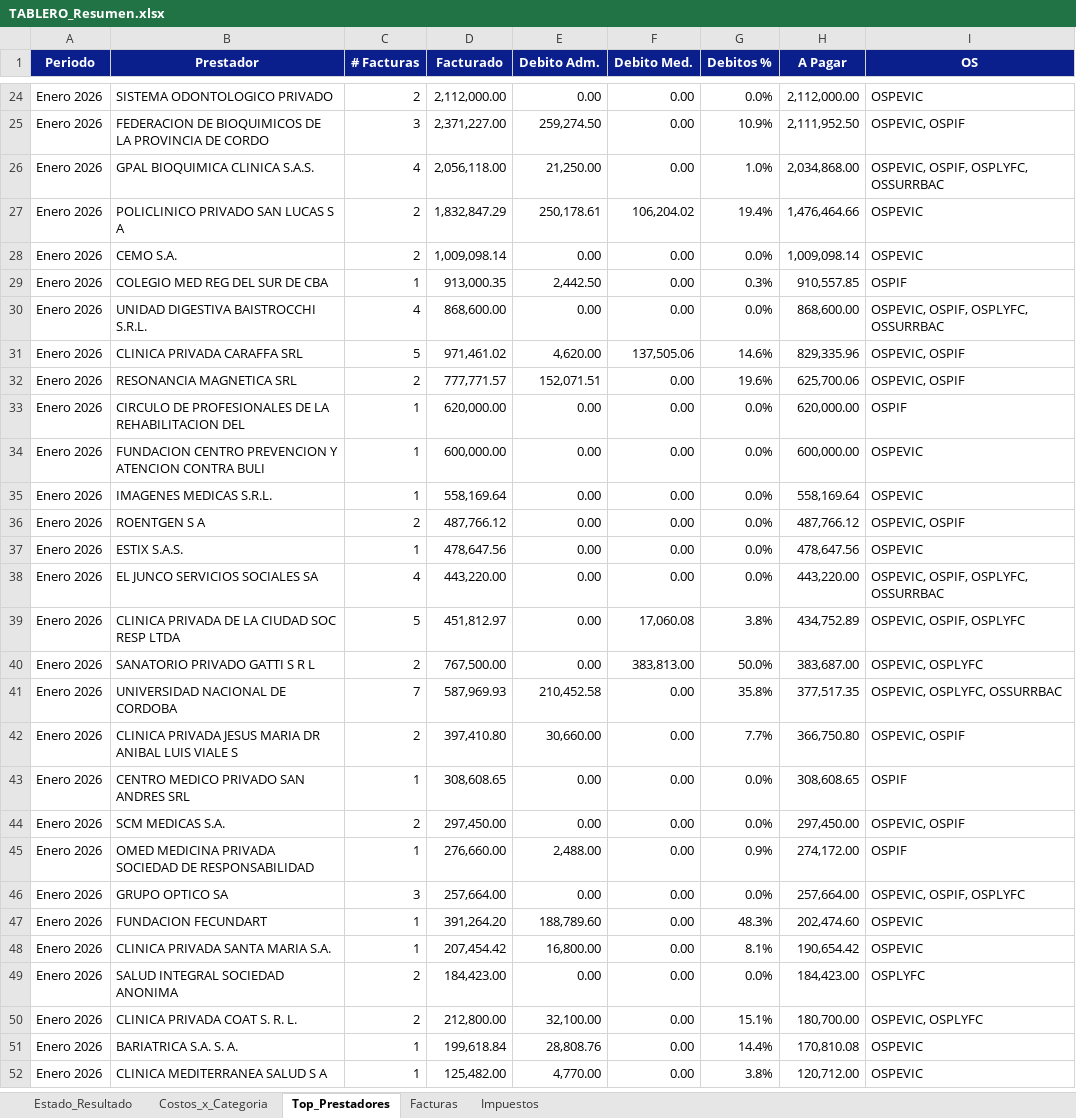
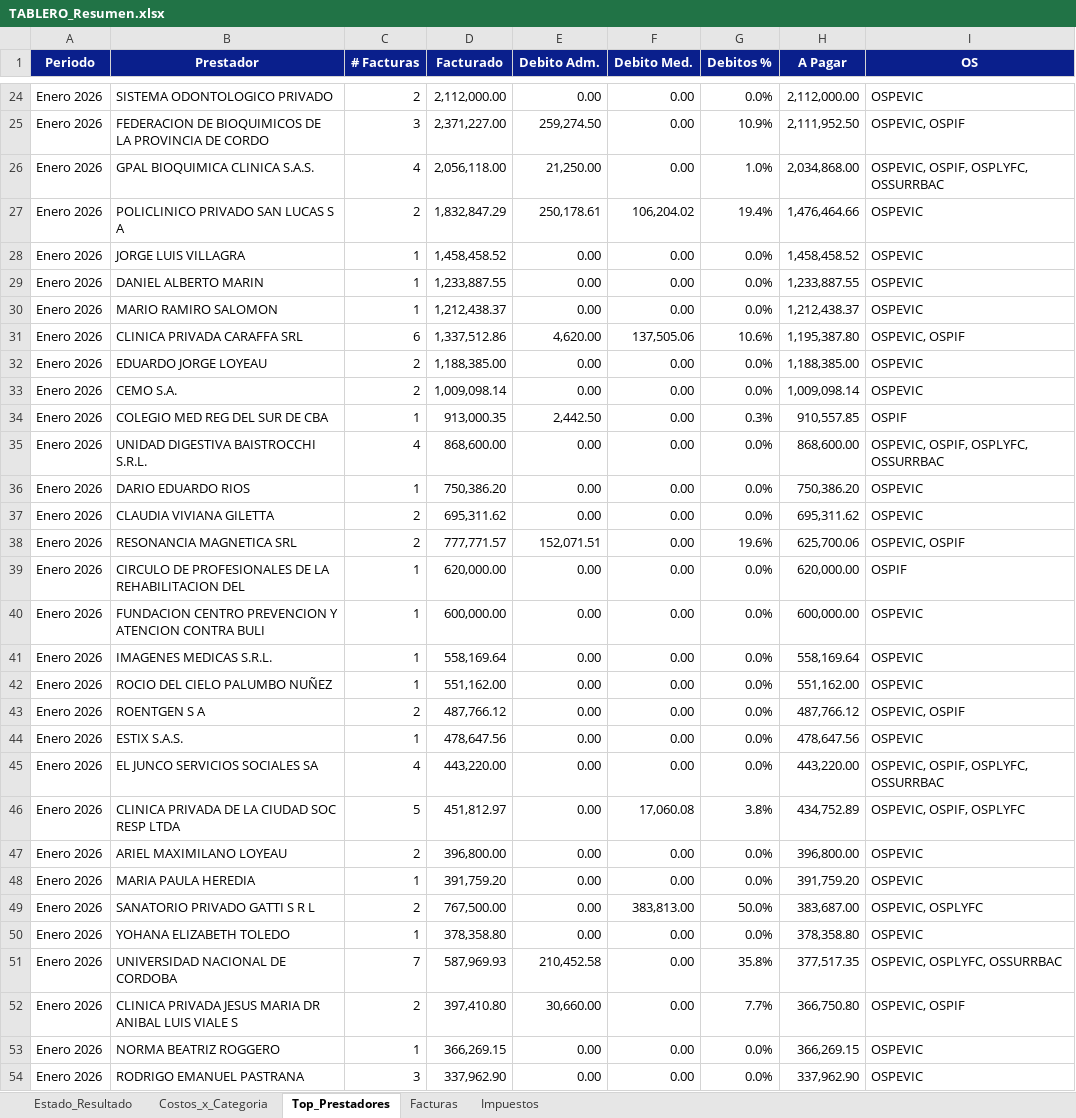
Before and after one commit to francolunaklick-web/GRIFFTABLEROS, an Excel workbook: estado_resultado/TABLERO_Resumen.xlsx, sheet Top_Prestadores, drawn as a sheet; only a part is shown, gaps mark what is left out; the shorter side is filled out with more unchanged rows; values as stored, in another font and other column widths than the file's, no borders; removed rows and columns are numbered as before the commit, all else as after; the diff covers the shown part only; the diff names each change by its address in the sheet, - before the commit and + after, or states it on an @@ line.

```diff
--- a/estado_resultado/TABLERO_Resumen.xlsx (sheet Top_Prestadores)
+++ b/estado_resultado/TABLERO_Resumen.xlsx (sheet Top_Prestadores)
+row 28: Enero 2026 | JORGE LUIS VILLAGRA | 1 | 1,458,458.52 | 0.00 | 0.00 | 0.0% | 1,458,458.52 | OSPEVIC
+row 29: Enero 2026 | DANIEL ALBERTO MARIN | 1 | 1,233,887.55 | 0.00 | 0.00 | 0.0% | 1,233,887.55 | OSPEVIC
+row 30: Enero 2026 | MARIO RAMIRO SALOMON | 1 | 1,212,438.37 | 0.00 | 0.00 | 0.0% | 1,212,438.37 | OSPEVIC
+row 31: Enero 2026 | CLINICA PRIVADA CARAFFA SRL | 6 | 1,337,512.86 | 4,620.00 | 137,505.06 | 10.6% | 1,195,387.80 | OSPEVIC, OSPIF
+row 32: Enero 2026 | EDUARDO JORGE LOYEAU | 2 | 1,188,385.00 | 0.00 | 0.00 | 0.0% | 1,188,385.00 | OSPEVIC
-row 31: Enero 2026 | CLINICA PRIVADA CARAFFA SRL | 5 | 971,461.02 | 4,620.00 | 137,505.06 | 14.6% | 829,335.96 | OSPEVIC, OSPIF
+row 36: Enero 2026 | DARIO EDUARDO RIOS | 1 | 750,386.20 | 0.00 | 0.00 | 0.0% | 750,386.20 | OSPEVIC
+row 37: Enero 2026 | CLAUDIA VIVIANA GILETTA | 2 | 695,311.62 | 0.00 | 0.00 | 0.0% | 695,311.62 | OSPEVIC
+row 42: Enero 2026 | ROCIO DEL CIELO PALUMBO NUÑEZ | 1 | 551,162.00 | 0.00 | 0.00 | 0.0% | 551,162.00 | OSPEVIC
+row 47: Enero 2026 | ARIEL MAXIMILANO LOYEAU | 2 | 396,800.00 | 0.00 | 0.00 | 0.0% | 396,800.00 | OSPEVIC
+row 48: Enero 2026 | MARIA PAULA HEREDIA | 1 | 391,759.20 | 0.00 | 0.00 | 0.0% | 391,759.20 | OSPEVIC
+row 50: Enero 2026 | YOHANA ELIZABETH TOLEDO | 1 | 378,358.80 | 0.00 | 0.00 | 0.0% | 378,358.80 | OSPEVIC
+row 53: Enero 2026 | NORMA BEATRIZ ROGGERO | 1 | 366,269.15 | 0.00 | 0.00 | 0.0% | 366,269.15 | OSPEVIC
+row 54: Enero 2026 | RODRIGO EMANUEL PASTRANA | 3 | 337,962.90 | 0.00 | 0.00 | 0.0% | 337,962.90 | OSPEVIC
```
Also changed, not shown: 43 added rows, 6 removed rows and 37 edited cells elsewhere in this sheet, sheet Facturas, sheet Estado_Resultado, sheet Costos_x_Categoria, sheet Impuestos, cuentas_a_pagar/TABLERO_Resumen.xlsx, flujo_bancario/TABLERO_Resumen.xlsx, 11 other files.
